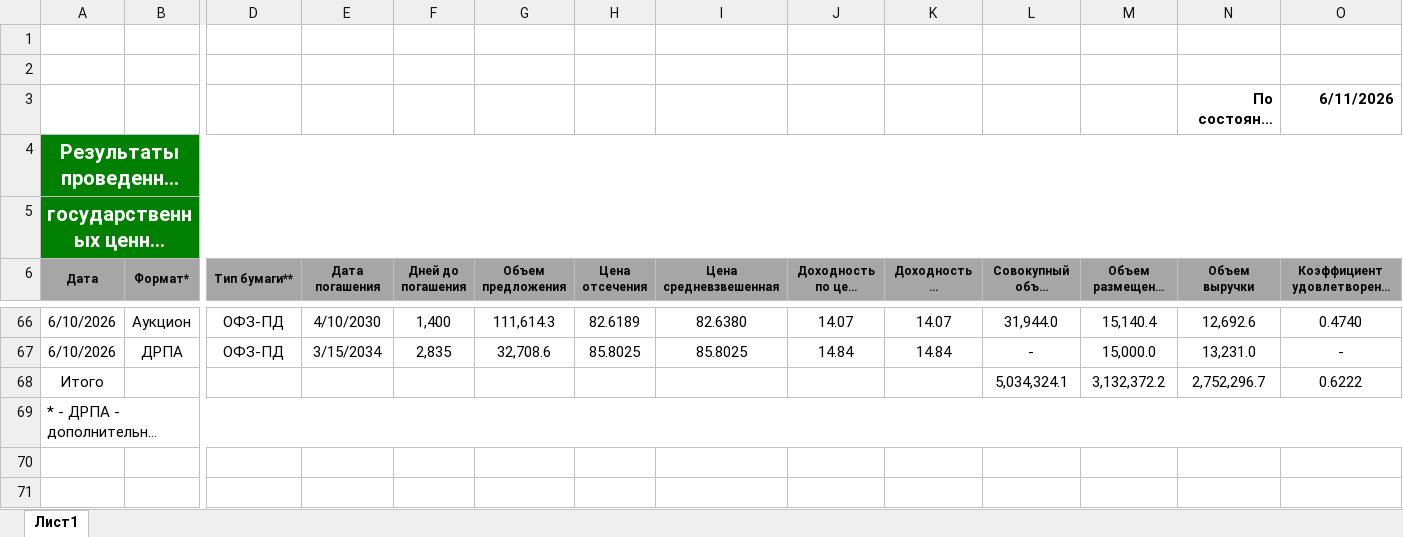
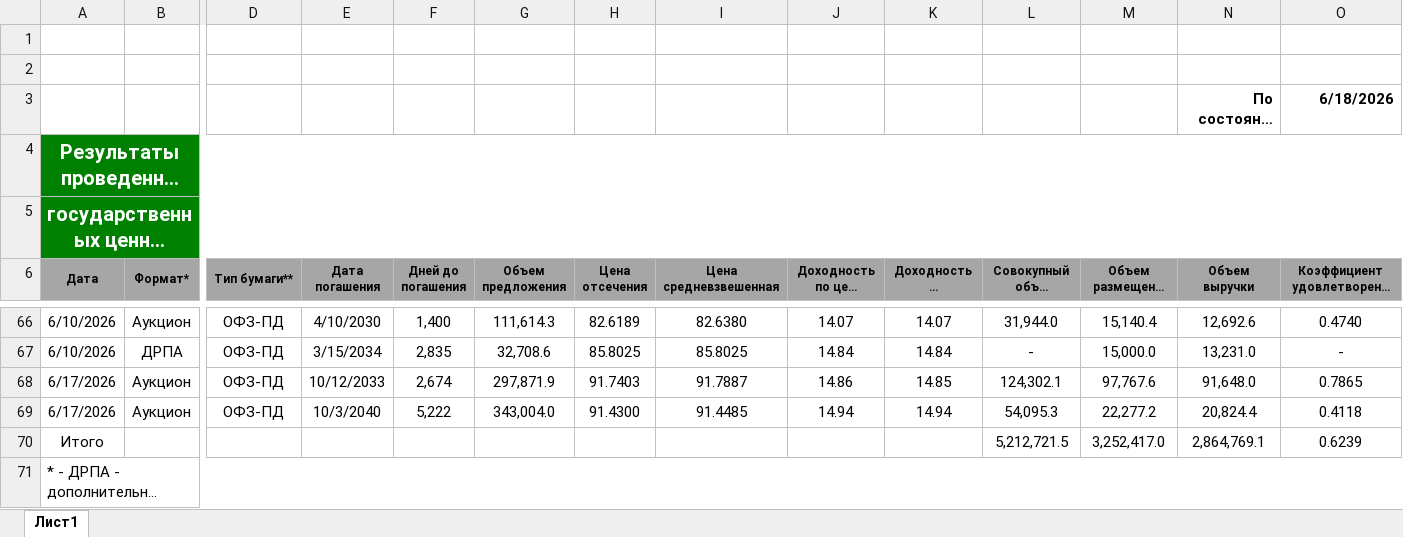
Before and after one commit to VinogradovPV/OFZ_ANALYTICS, an Excel workbook: data/raw/minfin/ofz_auction_results/latest/INTERNET_Auction_Results_rus_2026_latest.xlsx, sheet Лист1, drawn as a sheet; only a part is shown, gaps mark what is left out; long unchanged cells end in …; values as stored, in another font and other column widths than the file's, no borders; removed rows and columns are numbered as before the commit, all else as after; rows hold the shown columns only; the diff names each change by its address in the sheet, - before the commit and + after, or states it on an @@ line.

Commit message:
Update controlled Minfin source latest registry

```diff
--- a/data/raw/minfin/ofz_auction_results/latest/INTERNET_Auction_Results_rus_2026_latest.xlsx (sheet Лист1)
+++ b/data/raw/minfin/ofz_auction_results/latest/INTERNET_Auction_Results_rus_2026_latest.xlsx (sheet Лист1)
-O3: 6/11/2026
+O3: 6/18/2026
-row 68: Итого |  |  |  |  |  |  |  |  |  | 5,034,324.1 | 3,132,372.2 | 2,752,296.7 | 0.6222
+row 68: 6/17/2026 | Аукцион | ОФЗ-ПД | 10/12/2033 | 2,674 | 297,871.9 | 91.7403 | 91.7887 | 14.86 | 14.85 | 124,302.1 | 97,767.6 | 91,648.0 | 0.7865
+row 69: 6/17/2026 | Аукцион | ОФЗ-ПД | 10/3/2040 | 5,222 | 343,004.0 | 91.4300 | 91.4485 | 14.94 | 14.94 | 54,095.3 | 22,277.2 | 20,824.4 | 0.4118
+row 70: Итого |  |  |  |  |  |  |  |  |  | 5,212,721.5 | 3,252,417.0 | 2,864,769.1 | 0.6239
```
Also changed, not shown: 6 other files.
